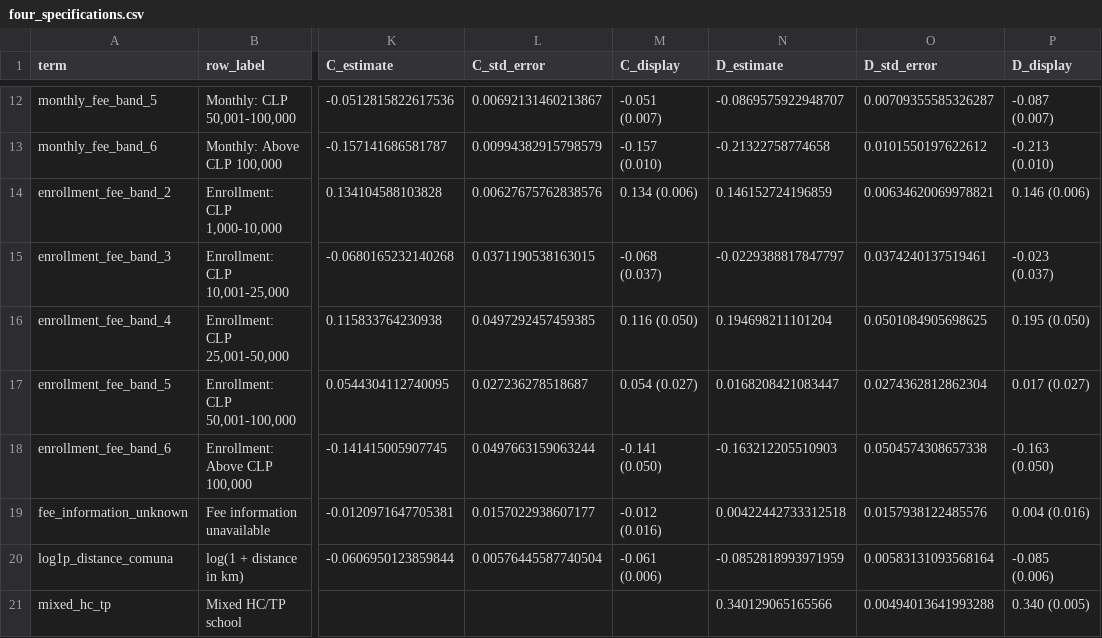
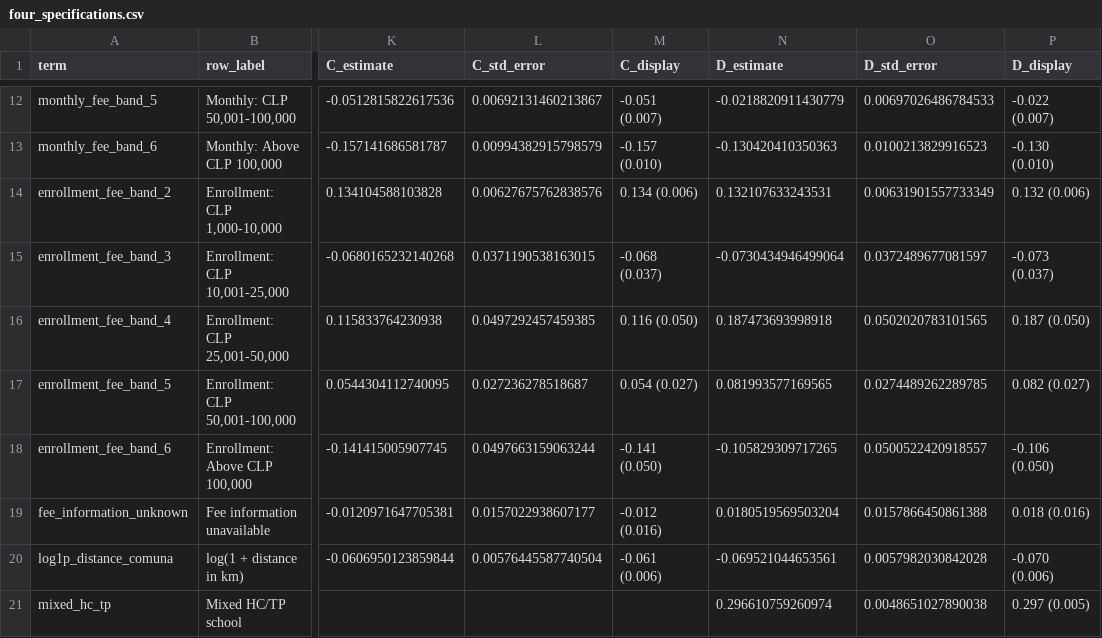
Before and after one commit to BrunoE23/causal_schools, a CSV file: output/tables/school_preference_va/directory_prices_2024/four_specifications/four_specifications.csv, drawn as a sheet; only a part is shown, gaps mark what is left out; the diff covers the shown part only; the diff names each change by its address in the sheet, - before the commit and + after, or states it on an @@ line.

```diff
--- a/output/tables/school_preference_va/directory_prices_2024/four_specifications/four_specifications.csv
+++ b/output/tables/school_preference_va/directory_prices_2024/four_specifications/four_specifications.csv
-N12 (D_estimate): -0.0869575922948707
+N12 (D_estimate): -0.0218820911430779
-O12 (D_std_error): 0.00709355585326287
+O12 (D_std_error): 0.00697026486784533
-P12 (D_display): -0.087 (0.007)
+P12 (D_display): -0.022 (0.007)
-N13 (D_estimate): -0.21322758774658
+N13 (D_estimate): -0.130420410350363
-O13 (D_std_error): 0.0101550197622612
+O13 (D_std_error): 0.0100213829916523
-P13 (D_display): -0.213 (0.010)
+P13 (D_display): -0.130 (0.010)
-N14 (D_estimate): 0.146152724196859
+N14 (D_estimate): 0.132107633243531
-O14 (D_std_error): 0.00634620069978821
+O14 (D_std_error): 0.00631901557733349
-P14 (D_display): 0.146 (0.006)
+P14 (D_display): 0.132 (0.006)
-N15 (D_estimate): -0.0229388817847797
+N15 (D_estimate): -0.0730434946499064
-O15 (D_std_error): 0.0374240137519461
+O15 (D_std_error): 0.0372489677081597
-P15 (D_display): -0.023 (0.037)
+P15 (D_display): -0.073 (0.037)
-N16 (D_estimate): 0.194698211101204
+N16 (D_estimate): 0.187473693998918
-O16 (D_std_error): 0.0501084905698625
+O16 (D_std_error): 0.0502020783101565
-P16 (D_display): 0.195 (0.050)
+P16 (D_display): 0.187 (0.050)
-N17 (D_estimate): 0.0168208421083447
+N17 (D_estimate): 0.081993577169565
-O17 (D_std_error): 0.0274362812862304
+O17 (D_std_error): 0.0274489262289785
-P17 (D_display): 0.017 (0.027)
+P17 (D_display): 0.082 (0.027)
-N18 (D_estimate): -0.163212205510903
+N18 (D_estimate): -0.105829309717265
-O18 (D_std_error): 0.0504574308657338
+O18 (D_std_error): 0.0500522420918557
-P18 (D_display): -0.163 (0.050)
+P18 (D_display): -0.106 (0.050)
-N19 (D_estimate): 0.00422442733312518
+N19 (D_estimate): 0.0180519569503204
-O19 (D_std_error): 0.0157938122485576
+O19 (D_std_error): 0.0157866450861388
-P19 (D_display): 0.004 (0.016)
+P19 (D_display): 0.018 (0.016)
-N20 (D_estimate): -0.0852818993971959
+N20 (D_estimate): -0.069521044653561
-O20 (D_std_error): 0.00583131093568164
+O20 (D_std_error): 0.0057982030842028
-P20 (D_display): -0.085 (0.006)
+P20 (D_display): -0.070 (0.006)
-N21 (D_estimate): 0.340129065165566
+N21 (D_estimate): 0.296610759260974
-O21 (D_std_error): 0.00494013641993288
+O21 (D_std_error): 0.0048651027890038
-P21 (D_display): 0.340 (0.005)
+P21 (D_display): 0.297 (0.005)
```
Also changed, not shown: 78 edited cells elsewhere in this file, output/tables/school_preference_va/directory_prices_2024/four_specifications/common_sample_and_specifications.csv, 9 other files.
